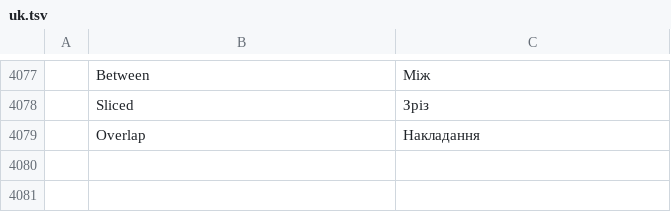
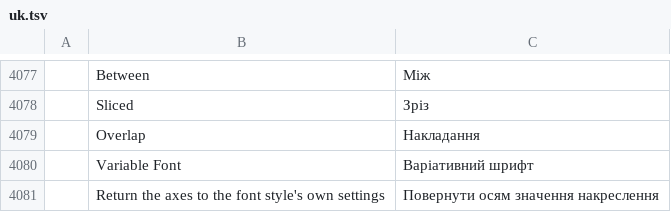
Before and after one commit to treeforjs/vectorcraft, a TSV file: crates/ui-egui/src/i18n/uk.tsv, drawn as a sheet; only a part is shown, gaps mark what is left out; the diff names each change by its address in the sheet, - before the commit and + after, or states it on an @@ line.

```diff
--- a/crates/ui-egui/src/i18n/uk.tsv
+++ b/crates/ui-egui/src/i18n/uk.tsv
+row 4080:  | Variable Font | Варіативний шрифт
+row 4081:  | Return the axes to the font style's own settings | Повернути осям значення накреслення
```
Also changed, not shown: crates/ui-egui/src/i18n/es.tsv, crates/ui-egui/src/i18n/it.tsv, 22 other files.
